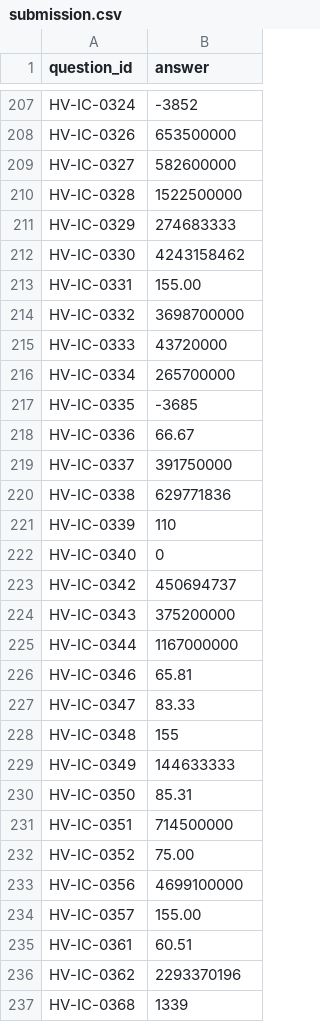
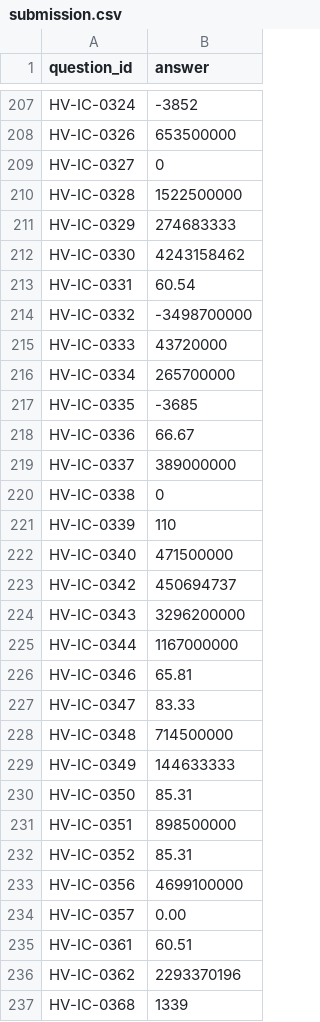
Before and after one commit to ParthDutta-29/BITS-Hackathon, a CSV file: submission.csv, drawn as a sheet; only a part is shown, gaps mark what is left out; the diff covers the shown part only.

Commit message:
updated submissions

```diff
--- a/submission.csv
+++ b/submission.csv
@@ -208,3 +208,3 @@ HV-IC-0324,-3852
 HV-IC-0326,653500000
-HV-IC-0327,582600000
+HV-IC-0327,0
 HV-IC-0328,1522500000
@@ -212,4 +212,4 @@ HV-IC-0329,274683333
 HV-IC-0330,4243158462
-HV-IC-0331,155.00
-HV-IC-0332,3698700000
+HV-IC-0331,60.54
+HV-IC-0332,-3498700000
 HV-IC-0333,43720000
@@ -218,8 +218,8 @@ HV-IC-0335,-3685
 HV-IC-0336,66.67
-HV-IC-0337,391750000
-HV-IC-0338,629771836
+HV-IC-0337,389000000
+HV-IC-0338,0
 HV-IC-0339,110
-HV-IC-0340,0
+HV-IC-0340,471500000
 HV-IC-0342,450694737
-HV-IC-0343,375200000
+HV-IC-0343,3296200000
 HV-IC-0344,1167000000
@@ -227,9 +227,9 @@ HV-IC-0346,65.81
 HV-IC-0347,83.33
-HV-IC-0348,155
+HV-IC-0348,714500000
 HV-IC-0349,144633333
 HV-IC-0350,85.31
-HV-IC-0351,714500000
-HV-IC-0352,75.00
+HV-IC-0351,898500000
+HV-IC-0352,85.31
 HV-IC-0356,4699100000
-HV-IC-0357,155.00
+HV-IC-0357,0.00
 HV-IC-0361,60.51
```
Also changed, not shown: 96 edited cells elsewhere in this file, 1 other file.
